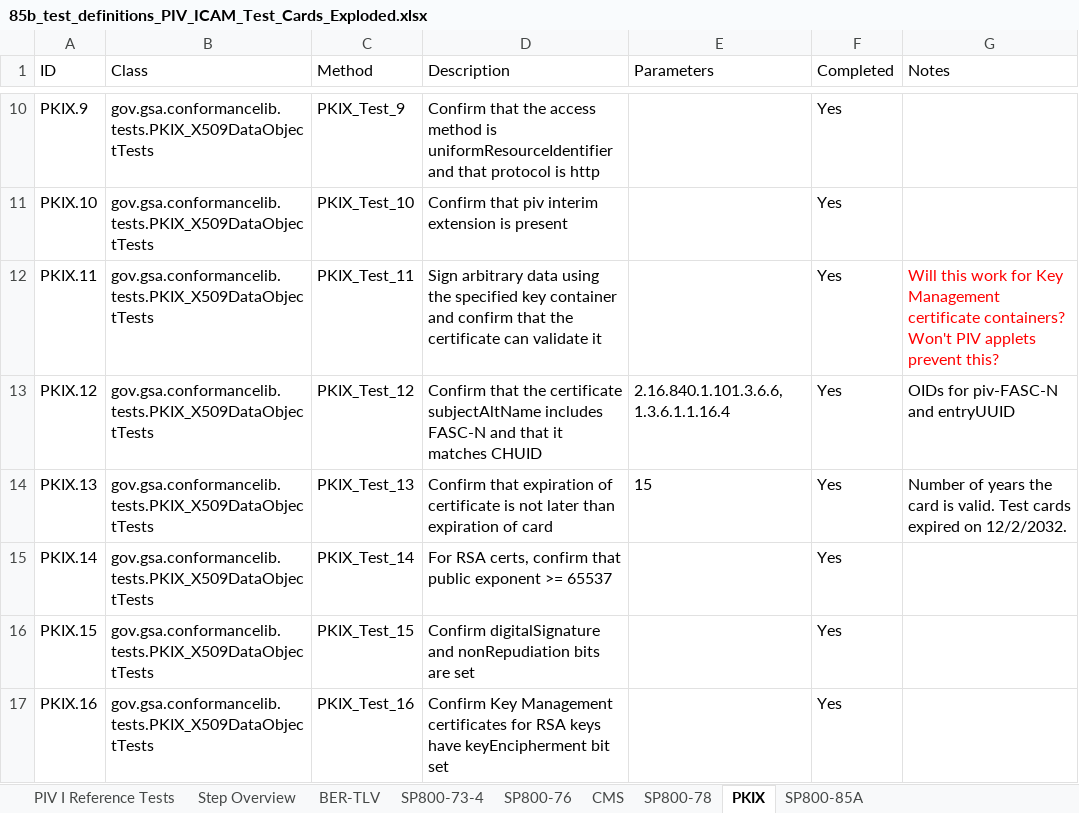
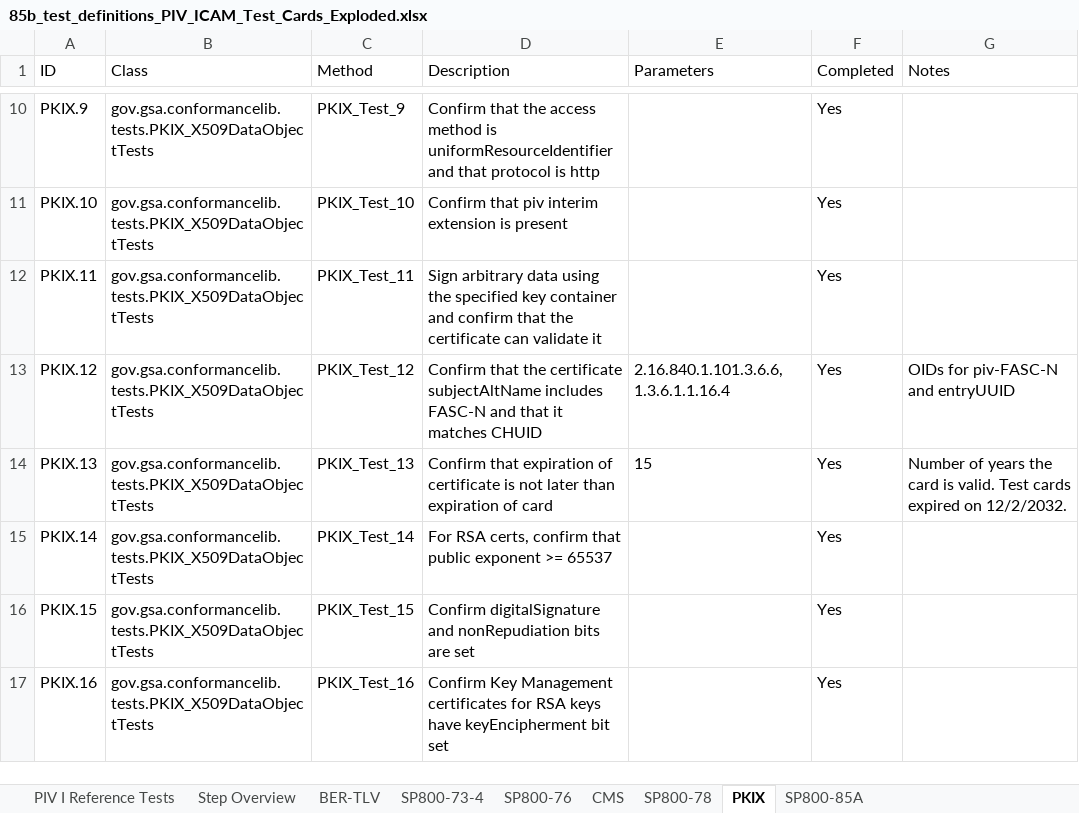
Before and after one commit to GSA/piv-conformance, an Excel workbook: docs/coverage-testing/85b_test_definitions_PIV_ICAM_Test_Cards_Exploded.xlsx, sheet PKIX, drawn as a sheet; only a part is shown, gaps mark what is left out; values as stored, in another font and other column widths than the file's, no borders; the diff names each change by its address in the sheet, - before the commit and + after, or states it on an @@ line.

```diff
--- a/docs/coverage-testing/85b_test_definitions_PIV_ICAM_Test_Cards_Exploded.xlsx (sheet PKIX)
+++ b/docs/coverage-testing/85b_test_definitions_PIV_ICAM_Test_Cards_Exploded.xlsx (sheet PKIX)
-G12 (Notes): Will this work for Key Management certificate containers? Won't PIV applets prevent this?
+G12 (Notes): (empty)
```
Also changed, not shown: sheet Step Overview, sheet SP800-76, sheet SP800-73-4, sheet CMS, sheet SP800-85A.
